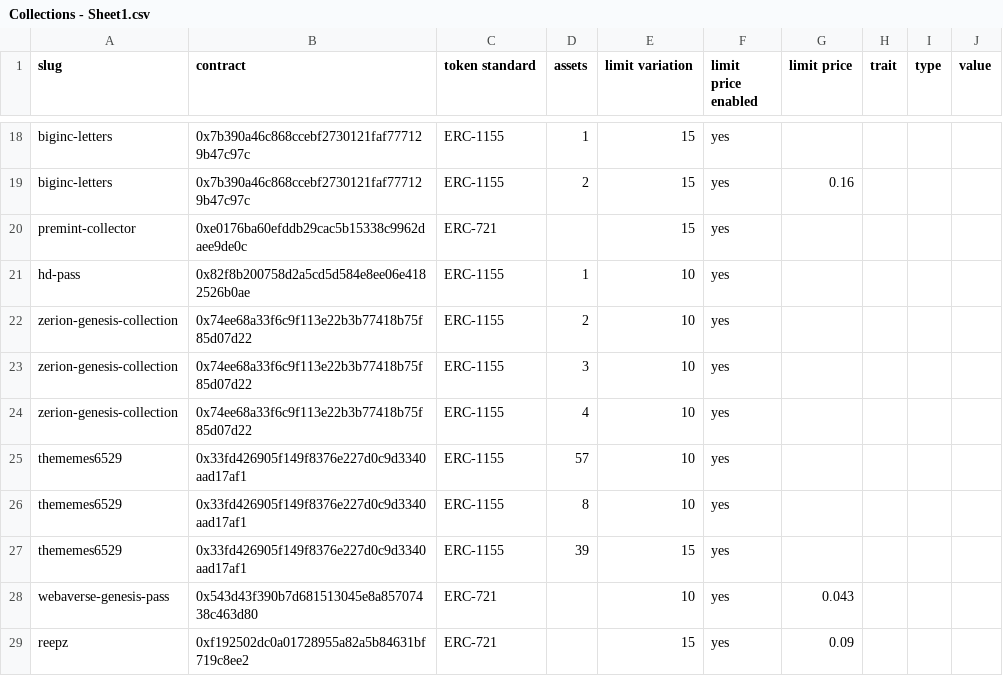
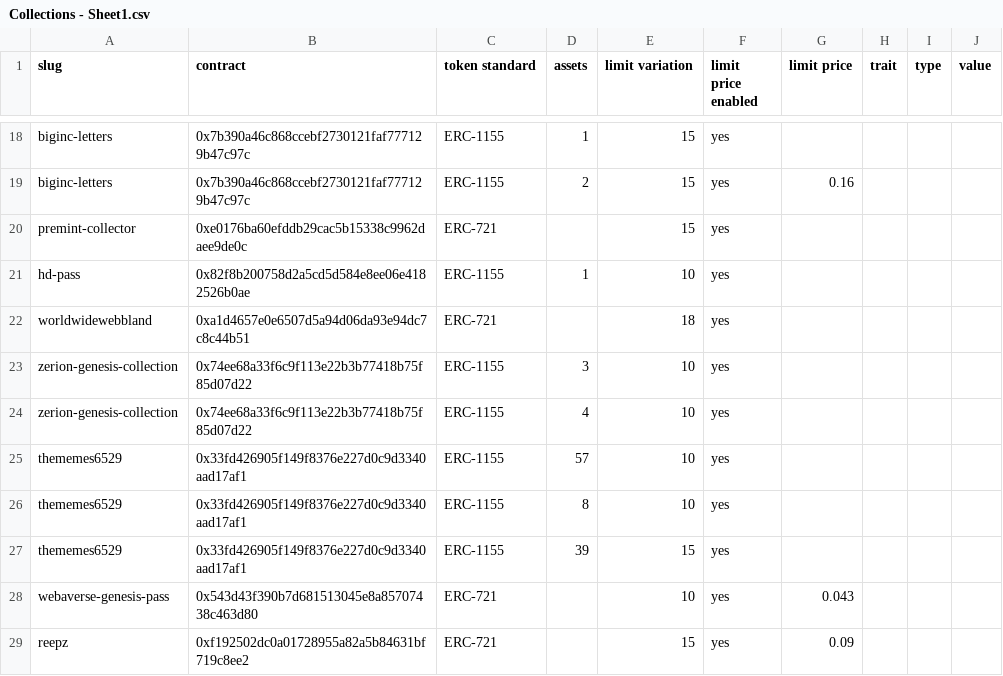
Before and after one commit to johnydev23/Opensea_automated_actions, a CSV file: Collections - Sheet1.csv, drawn as a sheet; only a part is shown, gaps mark what is left out; removed rows and columns are numbered as before the commit, all else as after; the diff names each change by its address in the sheet, - before the commit and + after, or states it on an @@ line.

Commit message:
Update Collections - Sheet1.csv

```diff
--- a/Collections - Sheet1.csv
+++ b/Collections - Sheet1.csv
-row 22: zerion-genesis-collection | 0x74ee68a33f6c9f113e22b3b77418b75f85d07d22 | ERC-1155 | 2 | 10 | yes
+row 22: worldwidewebbland | 0xa1d4657e0e6507d5a94d06da93e94dc7c8c44b51 | ERC-721 |  | 18 | yes
```
